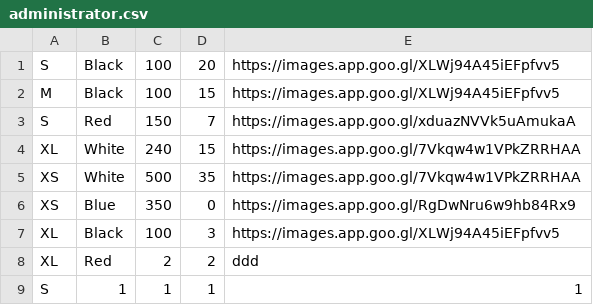
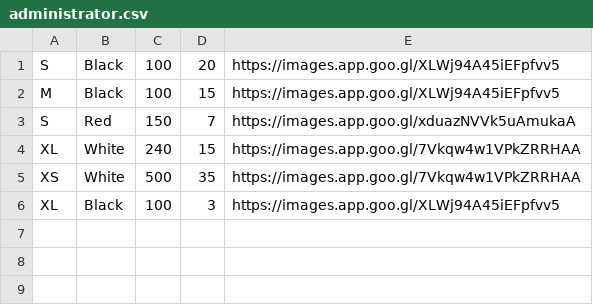
Before and after one commit to 915-Motoc-Simona/TrenchCoats, a CSV file: administrator.csv, drawn as a sheet.

```diff
--- a/administrator.csv
+++ b/administrator.csv
@@ -5,5 +5,2 @@ XL,White,240,15,https://images.app.goo.gl/7Vkqw4w1VPkZRRHAA
 XS,White,500,35,https://images.app.goo.gl/7Vkqw4w1VPkZRRHAA
-XS,Blue,350,0,https://images.app.goo.gl/RgDwNru6w9hb84Rx9
 XL,Black,100,3,https://images.app.goo.gl/XLWj94A45iEFpfvv5
-XL,Red,2,2,ddd
-S,1,1,1,1
```
Also changed, not shown: 33 other files.
